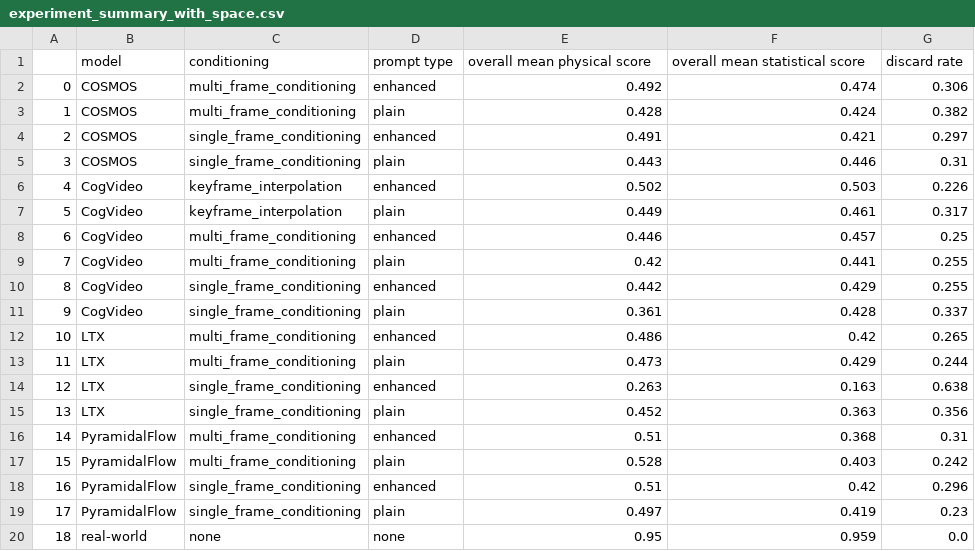
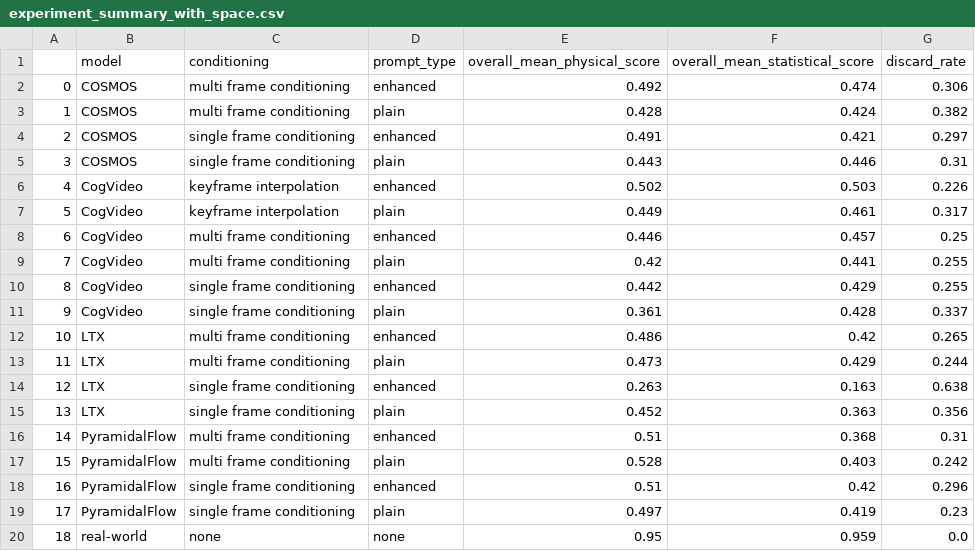
Before and after one commit to physics-from-video/morpheus-bench, a CSV file: experiment_summary_with_space.csv, drawn as a sheet.

Commit message:
replace all the values that has underline with space

```diff
--- a/experiment_summary_with_space.csv
+++ b/experiment_summary_with_space.csv
@@ -1,20 +1,20 @@
-,model,conditioning,prompt type,overall mean physical score,overall mean statistical score,discard rate
-0,COSMOS,multi_frame_conditioning,enhanced,0.492,0.474,0.306
-1,COSMOS,multi_frame_conditioning,plain,0.428,0.424,0.382
-2,COSMOS,single_frame_conditioning,enhanced,0.491,0.421,0.297
-3,COSMOS,single_frame_conditioning,plain,0.443,0.446,0.31
-4,CogVideo,keyframe_interpolation,enhanced,0.502,0.503,0.226
-5,CogVideo,keyframe_interpolation,plain,0.449,0.461,0.317
-6,CogVideo,multi_frame_conditioning,enhanced,0.446,0.457,0.25
-7,CogVideo,multi_frame_conditioning,plain,0.42,0.441,0.255
-8,CogVideo,single_frame_conditioning,enhanced,0.442,0.429,0.255
-9,CogVideo,single_frame_conditioning,plain,0.361,0.428,0.337
-10,LTX,multi_frame_conditioning,enhanced,0.486,0.42,0.265
-11,LTX,multi_frame_conditioning,plain,0.473,0.429,0.244
-12,LTX,single_frame_conditioning,enhanced,0.263,0.163,0.638
-13,LTX,single_frame_conditioning,plain,0.452,0.363,0.356
-14,PyramidalFlow,multi_frame_conditioning,enhanced,0.51,0.368,0.31
-15,PyramidalFlow,multi_frame_conditioning,plain,0.528,0.403,0.242
-16,PyramidalFlow,single_frame_conditioning,enhanced,0.51,0.42,0.296
-17,PyramidalFlow,single_frame_conditioning,plain,0.497,0.419,0.23
+,model,conditioning,prompt_type,overall_mean_physical_score,overall_mean_statistical_score,discard_rate
+0,COSMOS,multi frame conditioning,enhanced,0.492,0.474,0.306
+1,COSMOS,multi frame conditioning,plain,0.428,0.424,0.382
+2,COSMOS,single frame conditioning,enhanced,0.491,0.421,0.297
+3,COSMOS,single frame conditioning,plain,0.443,0.446,0.31
+4,CogVideo,keyframe interpolation,enhanced,0.502,0.503,0.226
+5,CogVideo,keyframe interpolation,plain,0.449,0.461,0.317
+6,CogVideo,multi frame conditioning,enhanced,0.446,0.457,0.25
+7,CogVideo,multi frame conditioning,plain,0.42,0.441,0.255
+8,CogVideo,single frame conditioning,enhanced,0.442,0.429,0.255
+9,CogVideo,single frame conditioning,plain,0.361,0.428,0.337
+10,LTX,multi frame conditioning,enhanced,0.486,0.42,0.265
+11,LTX,multi frame conditioning,plain,0.473,0.429,0.244
+12,LTX,single frame conditioning,enhanced,0.263,0.163,0.638
+13,LTX,single frame conditioning,plain,0.452,0.363,0.356
+14,PyramidalFlow,multi frame conditioning,enhanced,0.51,0.368,0.31
+15,PyramidalFlow,multi frame conditioning,plain,0.528,0.403,0.242
+16,PyramidalFlow,single frame conditioning,enhanced,0.51,0.42,0.296
+17,PyramidalFlow,single frame conditioning,plain,0.497,0.419,0.23
 18,real-world,none,none,0.95,0.959,0.0
```
Also changed, not shown: summary_old_with_space.csv, 1 other file.
